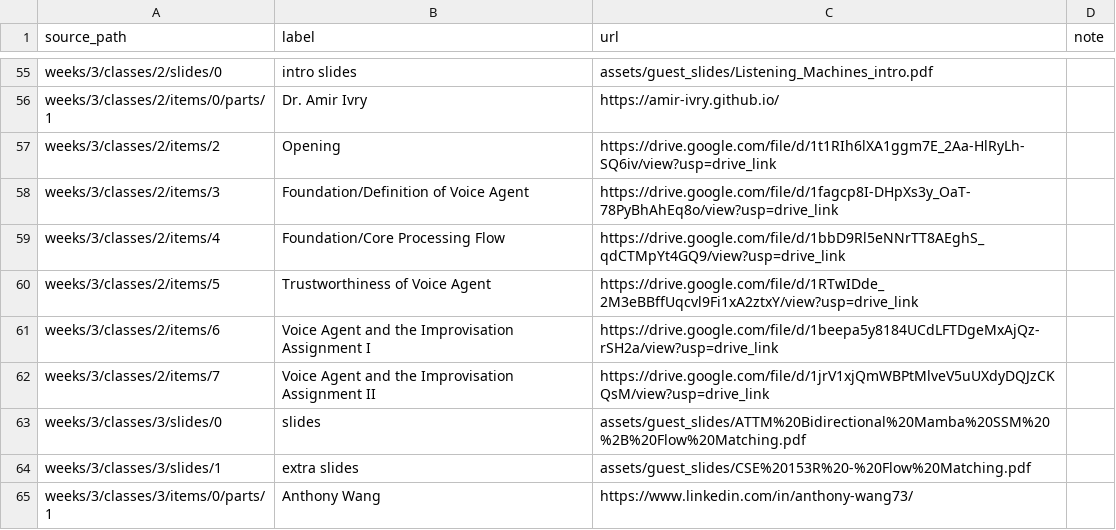
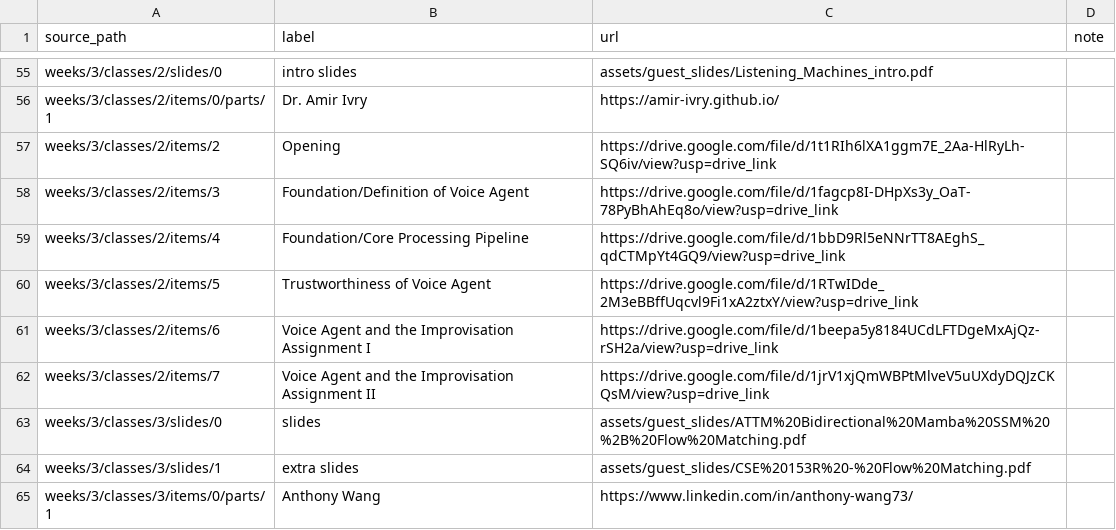
Before and after one commit to SmoothKen/ucsd-cse-153R-github-pages, a CSV file: data/all_links.csv, drawn as a sheet; only a part is shown, gaps mark what is left out.

```diff
--- a/data/all_links.csv
+++ b/data/all_links.csv
@@ -58,3 +58,3 @@ weeks/3/classes/2/items/2,Opening,https://drive.google.com/file/d/1t1RIh6lXA1ggm
 weeks/3/classes/2/items/3,Foundation/Definition of Voice Agent,https://drive.google.com/file/d/1fagcp8I-DHpXs3y_OaT-78PyBhAhEq8o/view?usp=drive_link,
-weeks/3/classes/2/items/4,Foundation/Core Processing Flow,https://drive.google.com/file/d/1bbD9Rl5eNNrTT8AEghS_qdCTMpYt4GQ9/view?usp=drive_link,
+weeks/3/classes/2/items/4,Foundation/Core Processing Pipeline,https://drive.google.com/file/d/1bbD9Rl5eNNrTT8AEghS_qdCTMpYt4GQ9/view?usp=drive_link,
 weeks/3/classes/2/items/5,Trustworthiness of Voice Agent,https://drive.google.com/file/d/1RTwIDde_2M3eBBffUqcvl9Fi1xA2ztxY/view?usp=drive_link,
```
Also changed, not shown: 2 other files.
